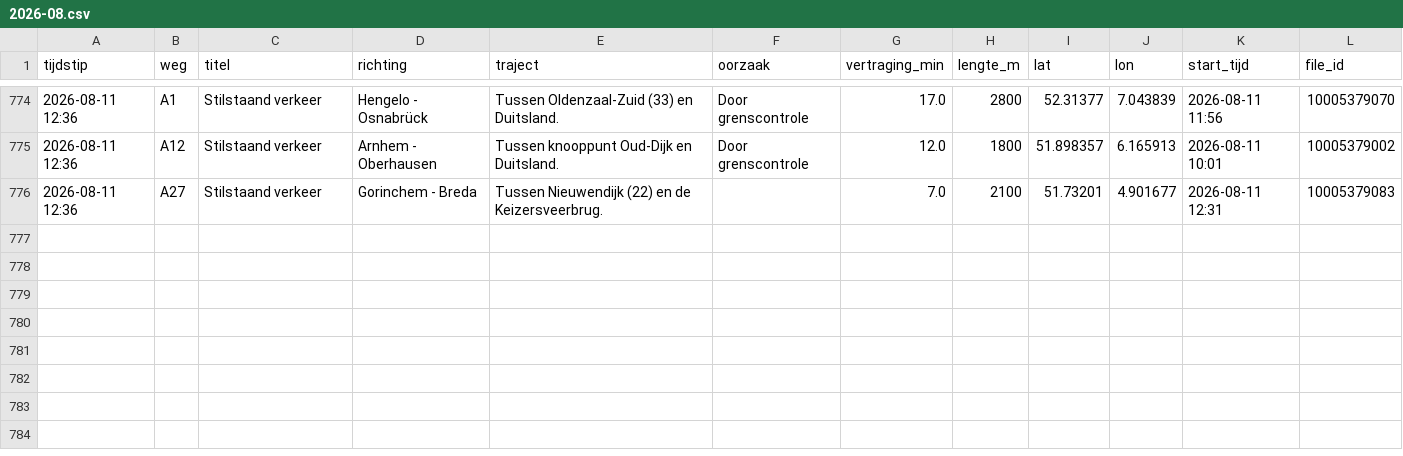
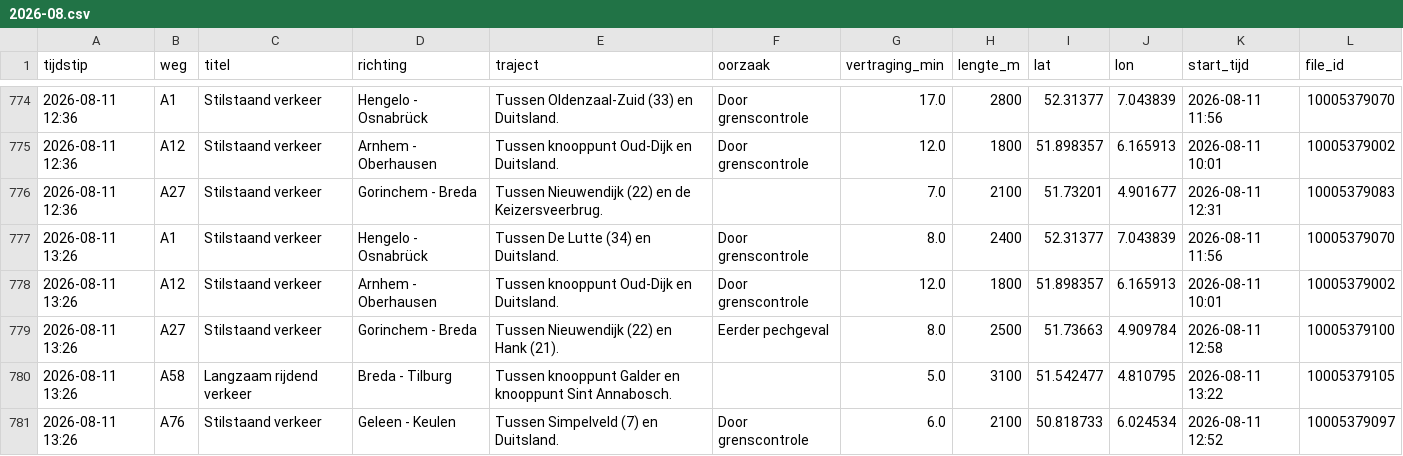
Before and after one commit to YvesW81/test-3, a CSV file: data/files/2026-08.csv, drawn as a sheet; only a part is shown, gaps mark what is left out.

```diff
--- a/data/files/2026-08.csv
+++ b/data/files/2026-08.csv
@@ -776 +776,6 @@ tijdstip,weg,titel,richting,traject,oorzaak,vertraging_min,lengte_m,lat,lon,star
 2026-08-11 12:36,A27,Stilstaand verkeer,Gorinchem - Breda,Tussen Nieuwendijk (22) en de Keizersveerbrug.,,7.0,2100,51.73201,4.901677,2026-08-11 12:31,10005379083
+2026-08-11 13:26,A1,Stilstaand verkeer,Hengelo - Osnabrück,Tussen De Lutte (34) en Duitsland.,Door grenscontrole,8.0,2400,52.31377,7.043839,2026-08-11 11:56,10005379070
+2026-08-11 13:26,A12,Stilstaand verkeer,Arnhem - Oberhausen,Tussen knooppunt Oud-Dijk en Duitsland.,Door grenscontrole,12.0,1800,51.898357,6.165913,2026-08-11 10:01,10005379002
+2026-08-11 13:26,A27,Stilstaand verkeer,Gorinchem - Breda,Tussen Nieuwendijk (22) en Hank (21).,Eerder pechgeval,8.0,2500,51.73663,4.909784,2026-08-11 12:58,10005379100
+2026-08-11 13:26,A58,Langzaam rijdend verkeer,Breda - Tilburg,Tussen knooppunt Galder en knooppunt Sint Annabosch.,,5.0,3100,51.542477,4.810795,2026-08-11 13:22,10005379105
+2026-08-11 13:26,A76,Stilstaand verkeer,Geleen - Keulen,Tussen Simpelveld (7) en Duitsland.,Door grenscontrole,6.0,2100,50.818733,6.024534,2026-08-11 12:52,10005379097
```
Also changed, not shown: data/totalen.csv.
